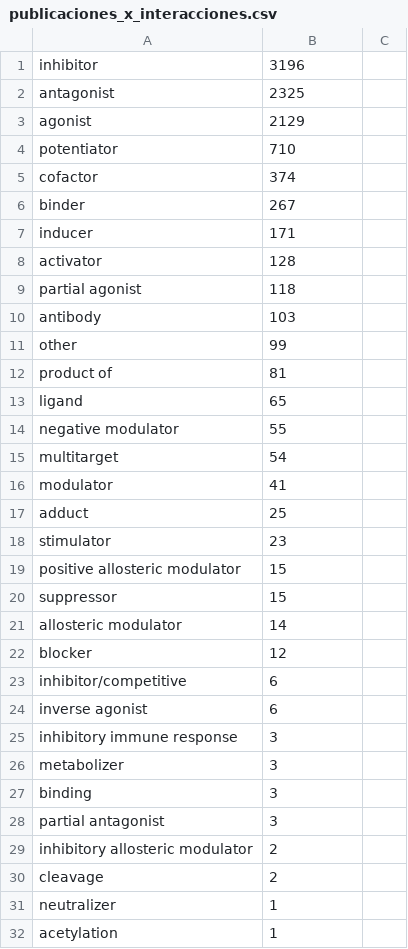
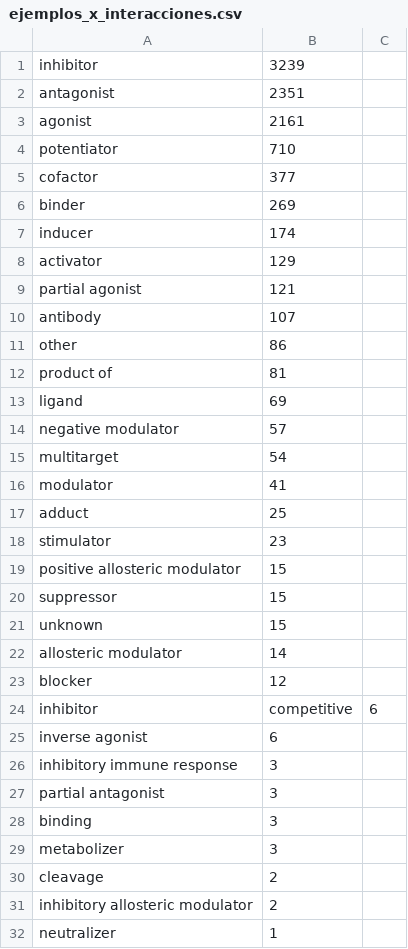
Before and after one commit to johny65/PFC_DGIdb_src, a CSV file: PFC_DGIdb/ejemplos_x_interacciones.csv (was publicaciones_x_interacciones.csv), drawn as a sheet; only a part is shown; the shorter side is filled out with more unchanged rows.

```diff
--- a/publicaciones_x_interacciones.csv
+++ b/PFC_DGIdb/ejemplos_x_interacciones.csv
@@ -1,15 +1,15 @@
-inhibitor,3196
-antagonist,2325
-agonist,2129
+inhibitor,3239
+antagonist,2351
+agonist,2161
 potentiator,710
-cofactor,374
-binder,267
-inducer,171
-activator,128
-partial agonist,118
-antibody,103
-other,99
+cofactor,377
+binder,269
+inducer,174
+activator,129
+partial agonist,121
+antibody,107
+other,86
 product of,81
-ligand,65
-negative modulator,55
+ligand,69
+negative modulator,57
 multitarget,54
@@ -20,12 +20,13 @@ positive allosteric modulator,15
 suppressor,15
+unknown,15
 allosteric modulator,14
 blocker,12
-inhibitor/competitive,6
+inhibitor, competitive,6
 inverse agonist,6
 inhibitory immune response,3
+partial antagonist,3
+binding,3
 metabolizer,3
-binding,3
-partial antagonist,3
+cleavage,2
 inhibitory allosteric modulator,2
-cleavage,2
 neutralizer,1
```
Also changed, not shown: 6 other files.
